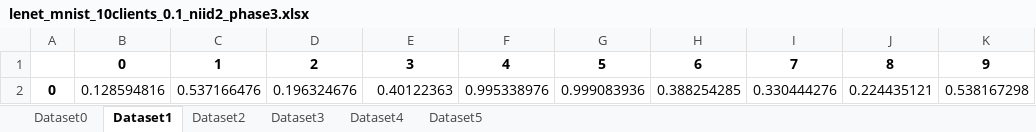
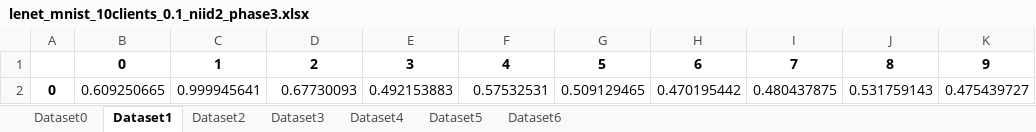
Before and after one commit to akshatbhandari15/Federated_Model_Verifiability, an Excel workbook: Results/lenet_mnist_10clients_0.1_niid2_phase3.xlsx, sheet Dataset1, drawn as a sheet; values as stored, in another font and other column widths than the file's, no borders; removed rows and columns are numbered as before the commit, all else as after; the diff names each change by its address in the sheet, - before the commit and + after, or states it on an @@ line.

```diff
--- a/Results/lenet_mnist_10clients_0.1_niid2_phase3.xlsx (sheet Dataset1)
+++ b/Results/lenet_mnist_10clients_0.1_niid2_phase3.xlsx (sheet Dataset1)
+sheet tab: Dataset6
-row 2: 0 | 0.128594816 | 0.537166476 | 0.196324676 | 0.40122363 | 0.995338976 | 0.999083936 | 0.388254285 | 0.330444276 | 0.224435121 | 0.538167298
+row 2: 0 | 0.609250665 | 0.999945641 | 0.67730093 | 0.492153883 | 0.57532531 | 0.509129465 | 0.470195442 | 0.480437875 | 0.531759143 | 0.475439727
```
Also changed, not shown: sheet Dataset4, sheet Dataset2, sheet Dataset3, sheet Dataset5, sheet Dataset0, 46 other files.
